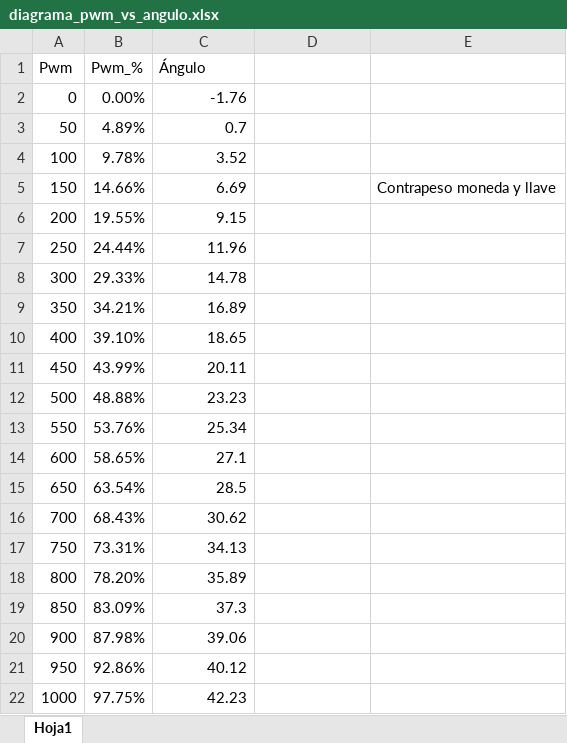
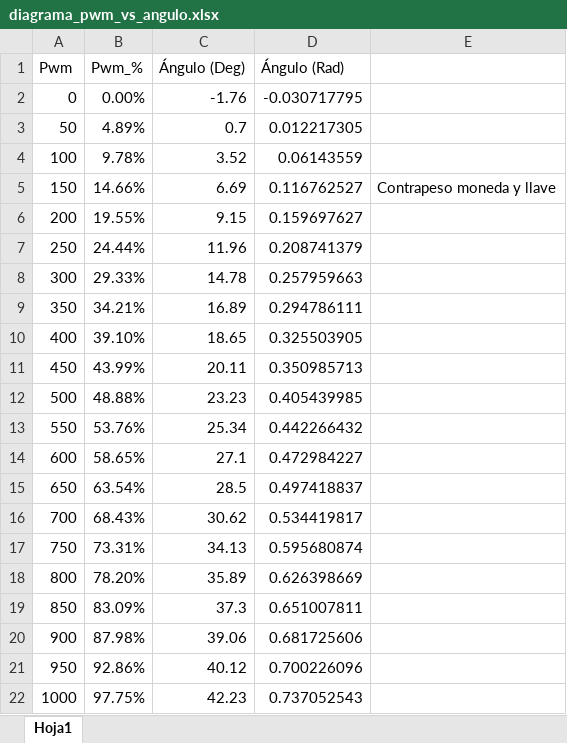
Before and after one commit to sergiosinlimites/control, an Excel workbook: control_brazo/diagrama_pwm_vs_angulo.xlsx, sheet Hoja1, drawn as a sheet; values as stored, in another font and other column widths than the file's, no borders; charts and pictures not drawn; the diff names each change by its address in the sheet, - before the commit and + after, or states it on an @@ line.

Commit message:
Datos planta y simulink para el brazo, necesitamos hacer simulación del experimento de fuerza vs ángulo y del movimiento subamortiguado

```diff
--- a/control_brazo/diagrama_pwm_vs_angulo.xlsx (sheet Hoja1)
+++ b/control_brazo/diagrama_pwm_vs_angulo.xlsx (sheet Hoja1)
-C1: Ángulo
+C1: Ángulo (Deg)
-D1: (empty)
+D1: Ángulo (Rad)
-D2 (Ángulo (Rad)): (empty)
+D2 (Ángulo (Rad)): -0.030717795
-D3 (Ángulo (Rad)): (empty)
+D3 (Ángulo (Rad)): 0.012217305
-D4 (Ángulo (Rad)): (empty)
+D4 (Ángulo (Rad)): 0.06143559
-D5 (Ángulo (Rad)): (empty)
+D5 (Ángulo (Rad)): 0.116762527
-D6 (Ángulo (Rad)): (empty)
+D6 (Ángulo (Rad)): 0.159697627
-D7 (Ángulo (Rad)): (empty)
+D7 (Ángulo (Rad)): 0.208741379
-D8 (Ángulo (Rad)): (empty)
+D8 (Ángulo (Rad)): 0.257959663
-D9 (Ángulo (Rad)): (empty)
+D9 (Ángulo (Rad)): 0.294786111
-D10 (Ángulo (Rad)): (empty)
+D10 (Ángulo (Rad)): 0.325503905
-D11 (Ángulo (Rad)): (empty)
+D11 (Ángulo (Rad)): 0.350985713
-D12 (Ángulo (Rad)): (empty)
+D12 (Ángulo (Rad)): 0.405439985
-D13 (Ángulo (Rad)): (empty)
+D13 (Ángulo (Rad)): 0.442266432
-D14 (Ángulo (Rad)): (empty)
+D14 (Ángulo (Rad)): 0.472984227
-D15 (Ángulo (Rad)): (empty)
+D15 (Ángulo (Rad)): 0.497418837
-D16 (Ángulo (Rad)): (empty)
+D16 (Ángulo (Rad)): 0.534419817
-D17 (Ángulo (Rad)): (empty)
+D17 (Ángulo (Rad)): 0.595680874
-D18 (Ángulo (Rad)): (empty)
+D18 (Ángulo (Rad)): 0.626398669
-D19 (Ángulo (Rad)): (empty)
+D19 (Ángulo (Rad)): 0.651007811
-D20 (Ángulo (Rad)): (empty)
+D20 (Ángulo (Rad)): 0.681725606
-D21 (Ángulo (Rad)): (empty)
+D21 (Ángulo (Rad)): 0.700226096
-D22 (Ángulo (Rad)): (empty)
+D22 (Ángulo (Rad)): 0.737052543
```
Also changed, not shown: charts or pictures, 8 other files.
